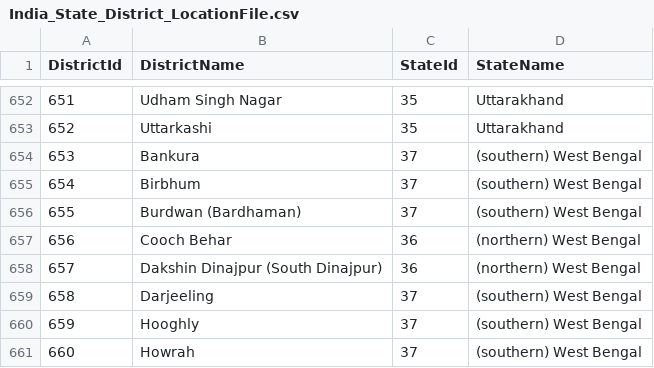
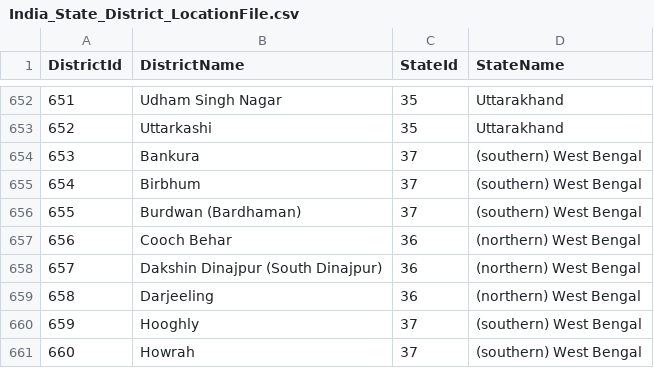
Before and after one commit to toby-1-kenobi/sag_reporter, a CSV file: db/location_data/India_State_District_LocationFile.csv, drawn as a sheet; only a part is shown, gaps mark what is left out.

Commit message:
Put the ruby version  back to 2.2.3 and fix a small problem in the location data.

```diff
--- a/db/location_data/India_State_District_LocationFile.csv
+++ b/db/location_data/India_State_District_LocationFile.csv
@@ -658,3 +658,3 @@ DistrictId,DistrictName,StateId,StateName
 657,Dakshin Dinajpur (South Dinajpur),36,(northern) West Bengal
-658,Darjeeling,37,(southern) West Bengal
+658,Darjeeling,36,(northern) West Bengal
 659,Hooghly,37,(southern) West Bengal
```
Also changed, not shown: 1 other file.
